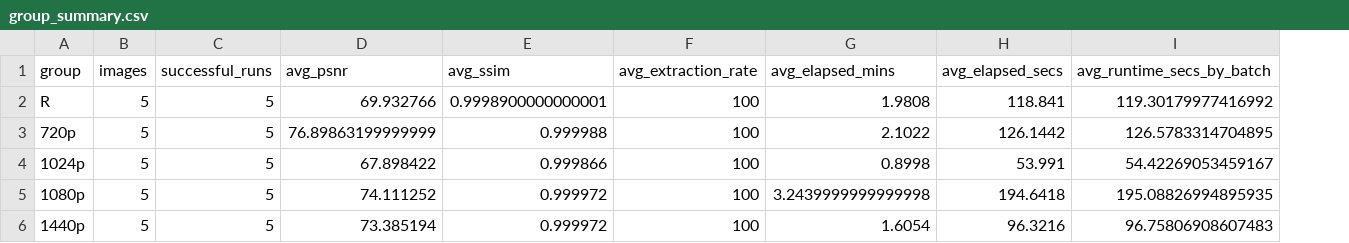
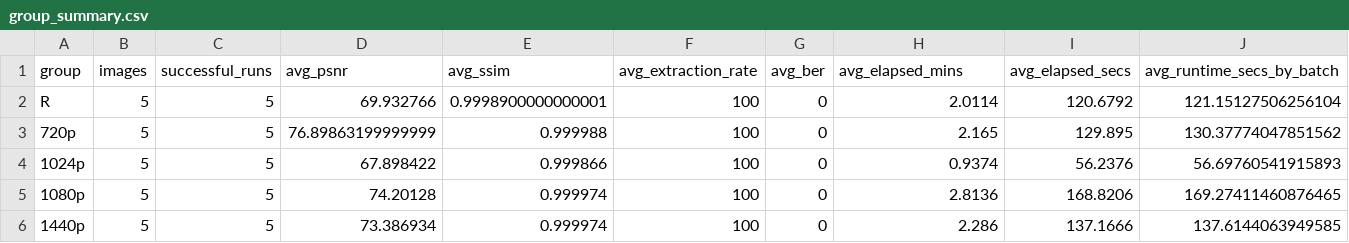
Before and after one commit to NikosVouronikos/Version_22, a CSV file: batch_results/group_summary.csv, drawn as a sheet; addresses are those after the commit; the diff names each change by its address in the sheet, - before the commit and + after, or states it on an @@ line.

```diff
--- a/batch_results/group_summary.csv
+++ b/batch_results/group_summary.csv
+column G (avg_ber), rows 2-6: all 0
-H2 (avg_elapsed_mins): 1.9808
+H2 (avg_elapsed_mins): 2.0114
-I2 (avg_elapsed_secs): 118.841
+I2 (avg_elapsed_secs): 120.6792
-J2 (avg_runtime_secs_by_batch): 119.30179977416992
+J2 (avg_runtime_secs_by_batch): 121.15127506256104
-H3 (avg_elapsed_mins): 2.1022
+H3 (avg_elapsed_mins): 2.165
-I3 (avg_elapsed_secs): 126.1442
+I3 (avg_elapsed_secs): 129.895
-J3 (avg_runtime_secs_by_batch): 126.5783314704895
+J3 (avg_runtime_secs_by_batch): 130.37774047851562
-H4 (avg_elapsed_mins): 0.8998
+H4 (avg_elapsed_mins): 0.9374
-I4 (avg_elapsed_secs): 53.991
+I4 (avg_elapsed_secs): 56.2376
-J4 (avg_runtime_secs_by_batch): 54.42269053459167
+J4 (avg_runtime_secs_by_batch): 56.69760541915893
-D5 (avg_psnr): 74.111252
+D5 (avg_psnr): 74.20128
-E5:E6 (avg_ssim): 0.999972
+E5:E6 (avg_ssim): 0.999974
-H5 (avg_elapsed_mins): 3.2439999999999998
+H5 (avg_elapsed_mins): 2.8136
-I5 (avg_elapsed_secs): 194.6418
+I5 (avg_elapsed_secs): 168.8206
-J5 (avg_runtime_secs_by_batch): 195.08826994895935
+J5 (avg_runtime_secs_by_batch): 169.27411460876465
-D6 (avg_psnr): 73.385194
+D6 (avg_psnr): 73.386934
-H6 (avg_elapsed_mins): 1.6054
+H6 (avg_elapsed_mins): 2.286
-I6 (avg_elapsed_secs): 96.3216
+I6 (avg_elapsed_secs): 137.1666
-J6 (avg_runtime_secs_by_batch): 96.75806908607483
+J6 (avg_runtime_secs_by_batch): 137.6144063949585
```
Also changed, not shown: batch_results/per_image_results.csv, 30 other files.
